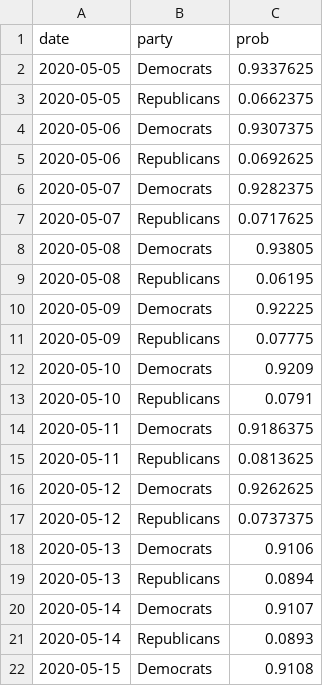
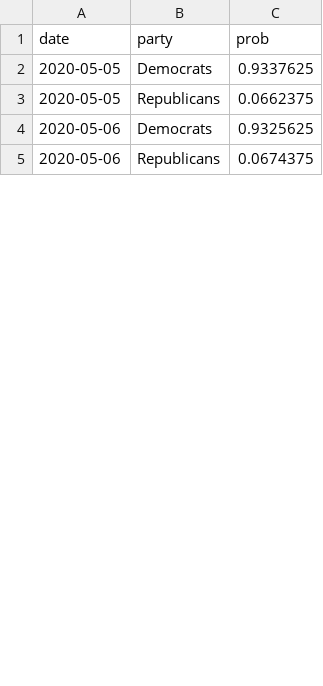
Before and after one commit to thisismactan/USA-2020, a CSV file: output/house_forecast_probability_history.csv, drawn as a sheet; only a part is shown; the diff covers the shown part only.

```diff
--- a/output/house_forecast_probability_history.csv
+++ b/output/house_forecast_probability_history.csv
@@ -3,20 +3,3 @@ date,party,prob
 2020-05-05,Republicans,0.0662375
-2020-05-06,Democrats,0.9307375
-2020-05-06,Republicans,0.0692625
-2020-05-07,Democrats,0.9282375
-2020-05-07,Republicans,0.0717625
-2020-05-08,Democrats,0.93805
-2020-05-08,Republicans,0.06195
-2020-05-09,Democrats,0.92225
-2020-05-09,Republicans,0.07775
-2020-05-10,Democrats,0.9209
-2020-05-10,Republicans,0.0791
-2020-05-11,Democrats,0.9186375
-2020-05-11,Republicans,0.0813625
-2020-05-12,Democrats,0.9262625
-2020-05-12,Republicans,0.0737375
-2020-05-13,Democrats,0.9106
-2020-05-13,Republicans,0.0894
-2020-05-14,Democrats,0.9107
-2020-05-14,Republicans,0.0893
-2020-05-15,Democrats,0.9108
+2020-05-06,Democrats,0.9325625
+2020-05-06,Republicans,0.0674375
```
Also changed, not shown: 2 added rows, 14 removed rows and 2 edited cells elsewhere in this file, output/presidential_forecast_probabilities_history.csv, 6 other files.
